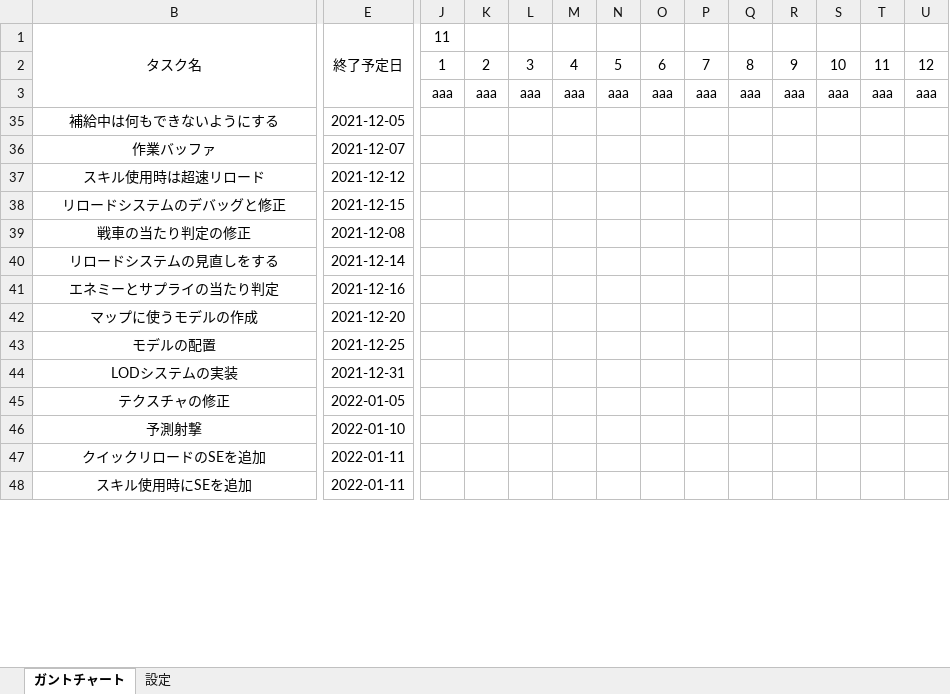
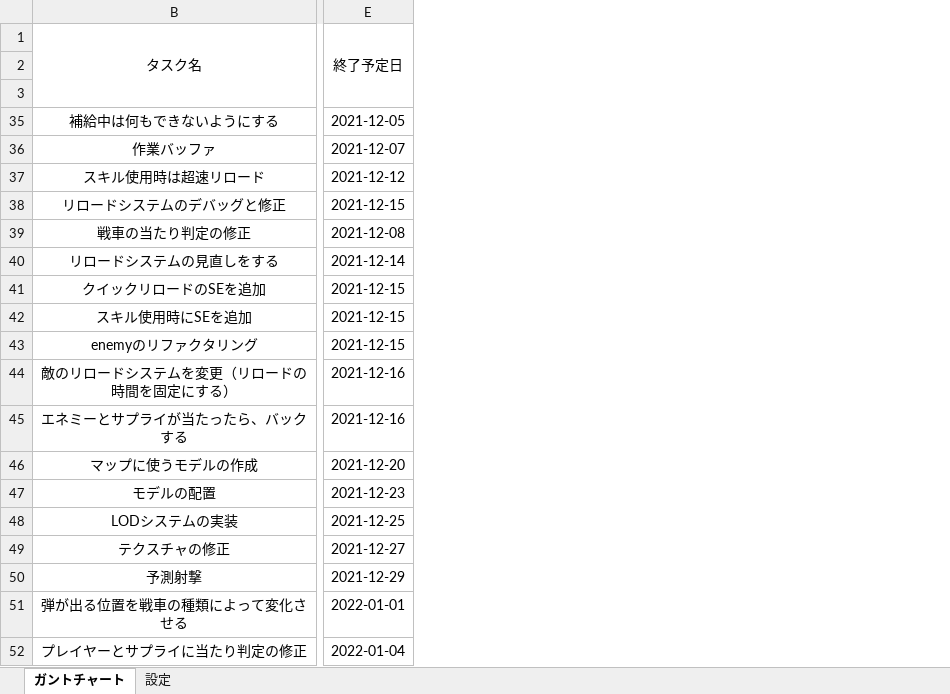
Before and after one commit to chinpanGX/DirectX11_PanzerActionGame, an Excel workbook: ガントチャート -.xlsx, sheet ガントチャート, drawn as a sheet; only a part is shown, gaps mark what is left out; values as stored, in another font and other column widths than the file's, no borders; conditional formats not drawn; removed rows and columns are numbered as before the commit, all else as after; rows hold the shown columns only; the diff covers the shown part only; the diff names each change by its address in the sheet, - before the commit and + after, or states it on an @@ line.

Commit message:
α版提出。csoファイルを削除。ガントチャートなどを更新。

```diff
--- a/ガントチャート -.xlsx (sheet ガントチャート)
+++ b/ガントチャート -.xlsx (sheet ガントチャート)
@@ column J hidden, rows 1-3: 11 | 1 | aaa @@
@@ column K hidden, rows 2-3: 2 | aaa @@
@@ column L hidden, rows 2-3: 3 | aaa @@
@@ column M hidden, rows 2-3: 4 | aaa @@
@@ column N hidden, rows 2-3: 5 | aaa @@
@@ column O hidden, rows 2-3: 6 | aaa @@
@@ column P hidden, rows 2-3: 7 | aaa @@
@@ column Q hidden, rows 2-3: 8 | aaa @@
@@ column R hidden, rows 2-3: 9 | aaa @@
@@ column S hidden, rows 2-3: 10 | aaa @@
@@ column T hidden, rows 2-3: 11 | aaa @@
@@ column U hidden, rows 2-3: 12 | aaa @@
+row 41: クイックリロードのSEを追加 | 2021-12-15
+row 42: スキル使用時にSEを追加 | 2021-12-15
+row 43: enemyのリファクタリング | 2021-12-15
+row 44: 敵のリロードシステムを変更（リロードの時間を固定にする） | 2021-12-16
-B45: エネミーとサプライの当たり判定
+B45: エネミーとサプライが当たったら、バックする
-E47: 2021-12-25
+E47: 2021-12-23
-E48: 2021-12-31
+E48: 2021-12-25
-E49: 2022-01-05
+E49: 2021-12-27
-E50: 2022-01-10
+E50: 2021-12-29
-row 47: クイックリロードのSEを追加 | 2022-01-11
-row 48: スキル使用時にSEを追加 | 2022-01-11
+row 51: 弾が出る位置を戦車の種類によって変化させる | 2022-01-01
+row 52: プレイヤーとサプライに当たり判定の修正 | 2022-01-04
```
Also changed, not shown: 2 removed rows, 18 removed columns and 6 edited cells elsewhere in this sheet, バグ報告レポート.xlsx, 11 other files.
